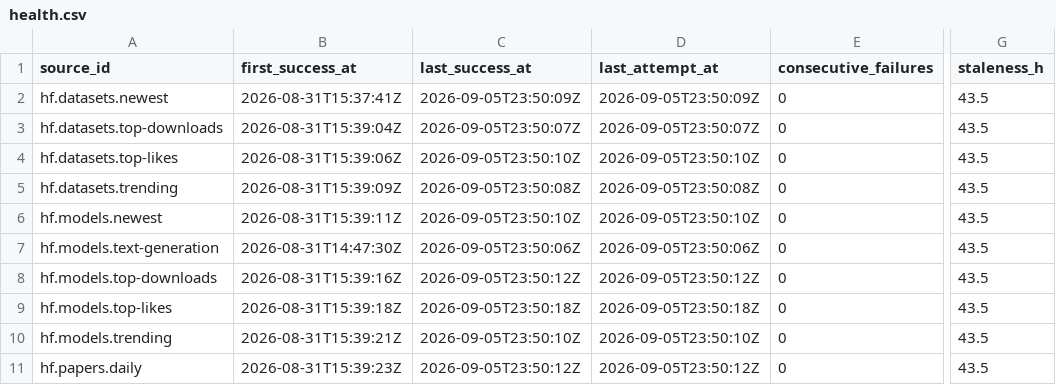
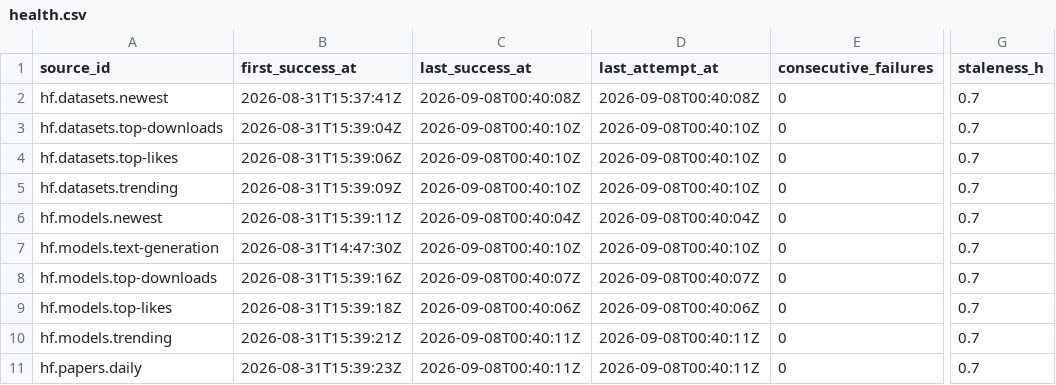
Before and after one commit to q3dresearch/wss-hugging-face, a CSV file: health/health.csv, drawn as a sheet; only a part is shown, gaps mark what is left out; the diff names each change by its address in the sheet, - before the commit and + after, or states it on an @@ line.

```diff
--- a/health/health.csv
+++ b/health/health.csv
-C2 (last_success_at): 2026-09-05T23:50:09Z
+C2 (last_success_at): 2026-09-08T00:40:08Z
-D2 (last_attempt_at): 2026-09-05T23:50:09Z
+D2 (last_attempt_at): 2026-09-08T00:40:08Z
-G2:G11 (staleness_h): 43.5
+G2:G11 (staleness_h): 0.7
-C3 (last_success_at): 2026-09-05T23:50:07Z
+C3 (last_success_at): 2026-09-08T00:40:10Z
-D3 (last_attempt_at): 2026-09-05T23:50:07Z
+D3 (last_attempt_at): 2026-09-08T00:40:10Z
-C4 (last_success_at): 2026-09-05T23:50:10Z
+C4 (last_success_at): 2026-09-08T00:40:10Z
-D4 (last_attempt_at): 2026-09-05T23:50:10Z
+D4 (last_attempt_at): 2026-09-08T00:40:10Z
-C5 (last_success_at): 2026-09-05T23:50:08Z
+C5 (last_success_at): 2026-09-08T00:40:10Z
-D5 (last_attempt_at): 2026-09-05T23:50:08Z
+D5 (last_attempt_at): 2026-09-08T00:40:10Z
-C6 (last_success_at): 2026-09-05T23:50:10Z
+C6 (last_success_at): 2026-09-08T00:40:04Z
-D6 (last_attempt_at): 2026-09-05T23:50:10Z
+D6 (last_attempt_at): 2026-09-08T00:40:04Z
-C7 (last_success_at): 2026-09-05T23:50:06Z
+C7 (last_success_at): 2026-09-08T00:40:10Z
-D7 (last_attempt_at): 2026-09-05T23:50:06Z
+D7 (last_attempt_at): 2026-09-08T00:40:10Z
-C8 (last_success_at): 2026-09-05T23:50:12Z
+C8 (last_success_at): 2026-09-08T00:40:07Z
-D8 (last_attempt_at): 2026-09-05T23:50:12Z
+D8 (last_attempt_at): 2026-09-08T00:40:07Z
-C9 (last_success_at): 2026-09-05T23:50:18Z
+C9 (last_success_at): 2026-09-08T00:40:06Z
-D9 (last_attempt_at): 2026-09-05T23:50:18Z
+D9 (last_attempt_at): 2026-09-08T00:40:06Z
-C10 (last_success_at): 2026-09-05T23:50:10Z
+C10 (last_success_at): 2026-09-08T00:40:11Z
-D10 (last_attempt_at): 2026-09-05T23:50:10Z
+D10 (last_attempt_at): 2026-09-08T00:40:11Z
-C11 (last_success_at): 2026-09-05T23:50:12Z
+C11 (last_success_at): 2026-09-08T00:40:11Z
-D11 (last_attempt_at): 2026-09-05T23:50:12Z
+D11 (last_attempt_at): 2026-09-08T00:40:11Z
```
Also changed, not shown: 1 other file.
